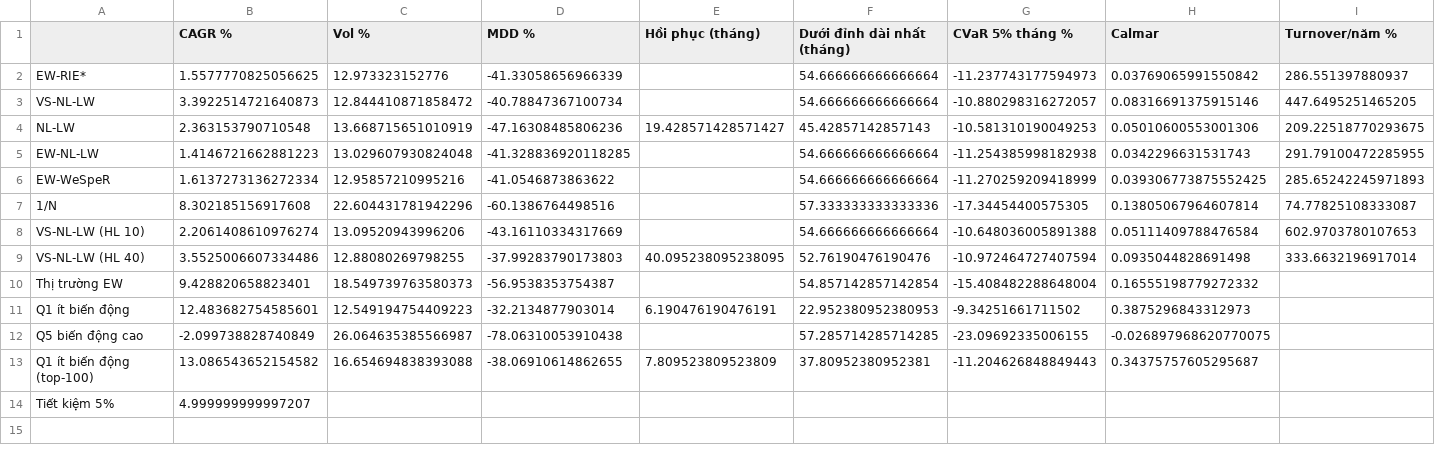
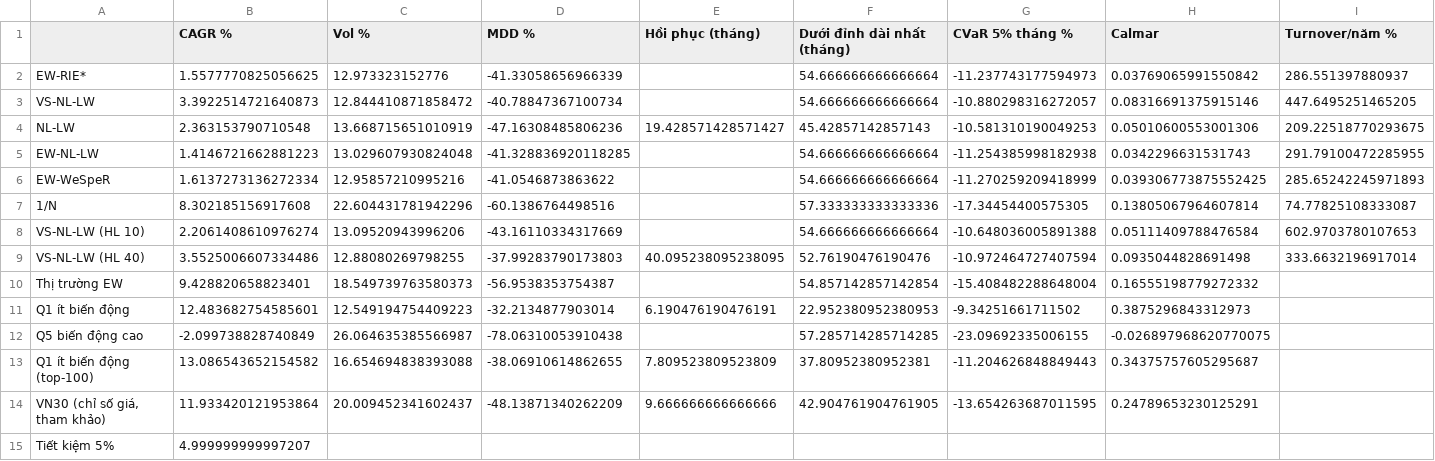
Before and after one commit to chinguyenkhac/data_HOSE, a CSV file: notebooks/results_v7/H1_tang_truong.csv, drawn as a sheet; only a part is shown; rows hold the shown columns only; the diff names each change by its address in the sheet, - before the commit and + after, or states it on an @@ line.

```diff
--- a/notebooks/results_v7/H1_tang_truong.csv
+++ b/notebooks/results_v7/H1_tang_truong.csv
+row 14: VN30 (chỉ số giá, tham khảo) | 11.933420121953864 | 20.009452341602437 | -48.13871340262209 | 9.666666666666666 | 42.904761904761905 | -13.654263687011595 | 0.24789653230125291
```
Also changed, not shown: 19 other files.
